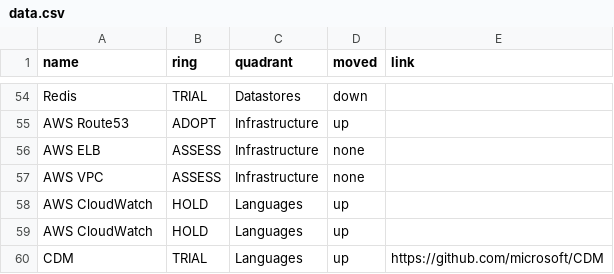
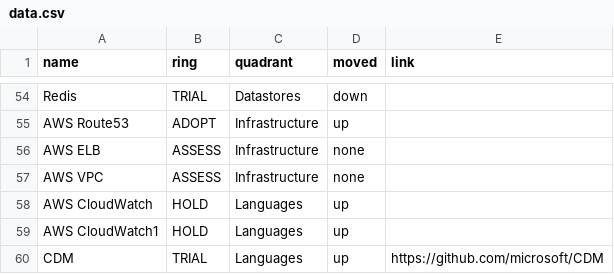
Before and after one commit to tycloud97/tech-radar, a CSV file: docs/data.csv, drawn as a sheet; only a part is shown, gaps mark what is left out.

Commit message:
Update data.csv

```diff
--- a/docs/data.csv
+++ b/docs/data.csv
@@ -58,3 +58,3 @@ AWS VPC,ASSESS,Infrastructure,none,
 AWS CloudWatch,HOLD,Languages,up,
-AWS CloudWatch,HOLD,Languages,up,
+AWS CloudWatch1,HOLD,Languages,up,
 CDM,TRIAL,Languages,up,https://github.com/microsoft/CDM
```
